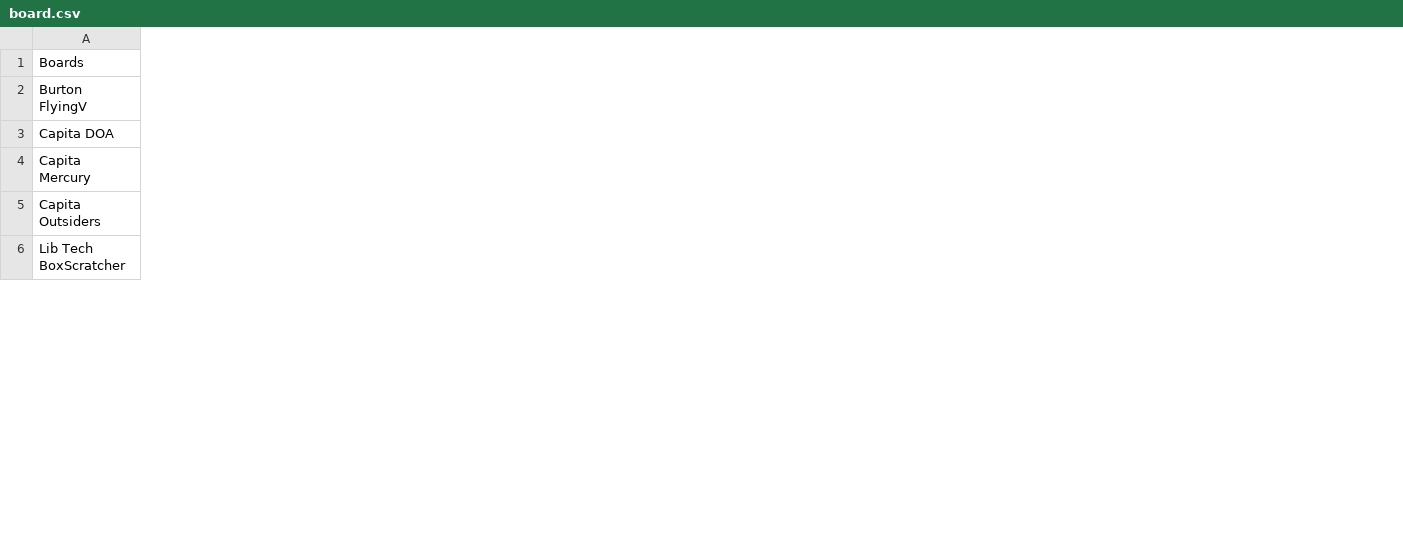
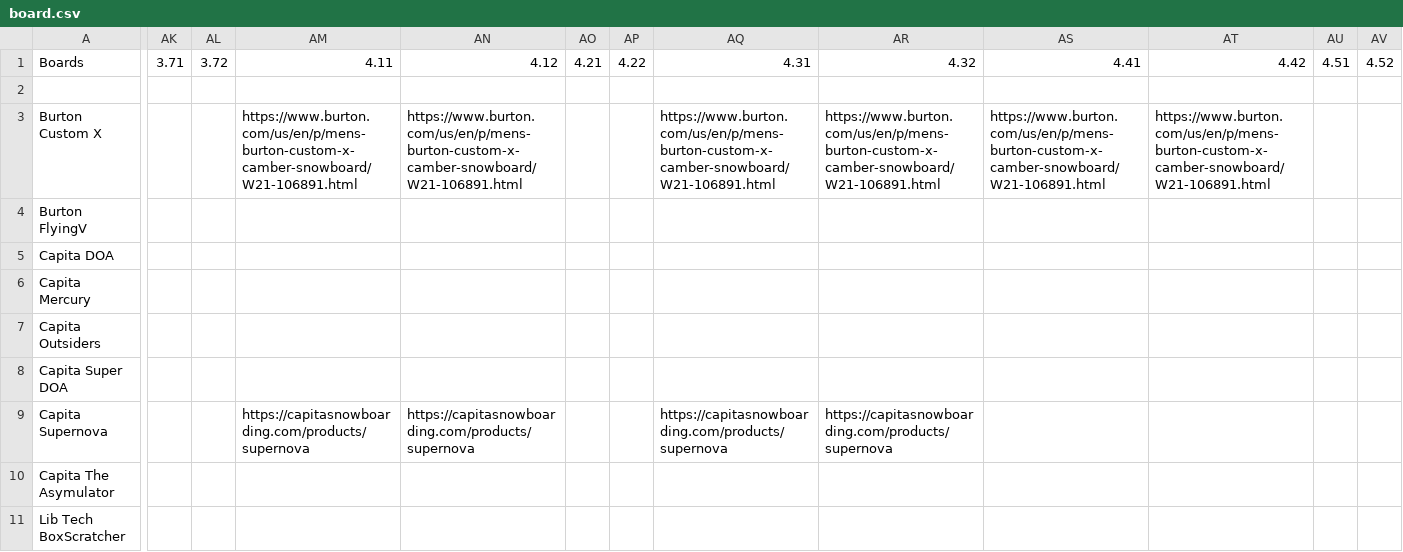
Before and after one commit to dyerjesse/Alta, a CSV file: board.csv, drawn as a sheet; only a part is shown, gaps mark what is left out; addresses are those after the commit; rows hold the shown columns only; the diff covers the shown part only; the diff names each change by its address in the sheet, - before the commit and + after, or states it on an @@ line.

```diff
--- a/board.csv
+++ b/board.csv
+column AK, row 1: 3.71
+column AL, row 1: 3.72
+column AM, row 1: 4.11
+column AN, row 1: 4.12
+column AO, row 1: 4.21
+column AP, row 1: 4.22
+column AQ, row 1: 4.31
+column AR, row 1: 4.32
+column AS, row 1: 4.41
+column AT, row 1: 4.42
+column AU, row 1: 4.51
+column AV, row 1: 4.52
+row 2: (empty)
+row 3: Burton Custom X |  |  | https://www.burton.com/us/en/p/mens-burton-custom-x-camber-snowboard/W21-106891.html | https://www.burton.com/us/en/p/mens-burton-custom-x-camber-snowboard/W21-106891.html |  |  | https://www.burton.com/us/en/p/mens-burton-custom-x-camber-snowboard/W21-106891.html | https://www.burton.com/us/en/p/mens-burton-custom-x-camber-snowboard/W21-106891.html | https://www.burton.com/us/en/p/mens-burton-custom-x-camber-snowboard/W21-106891.html | https://www.burton.com/us/en/p/mens-burton-custom-x-camber-snowboard/W21-106891.html
+row 8: Capita Super DOA
+row 9: Capita Supernova |  |  | https://capitasnowboarding.com/products/supernova | https://capitasnowboarding.com/products/supernova |  |  | https://capitasnowboarding.com/products/supernova | https://capitasnowboarding.com/products/supernova
+row 10: Capita The Asymulator
```
Also changed, not shown: 2 added rows, 4 added columns and 25 edited cells elsewhere in this file, 3 other files.
